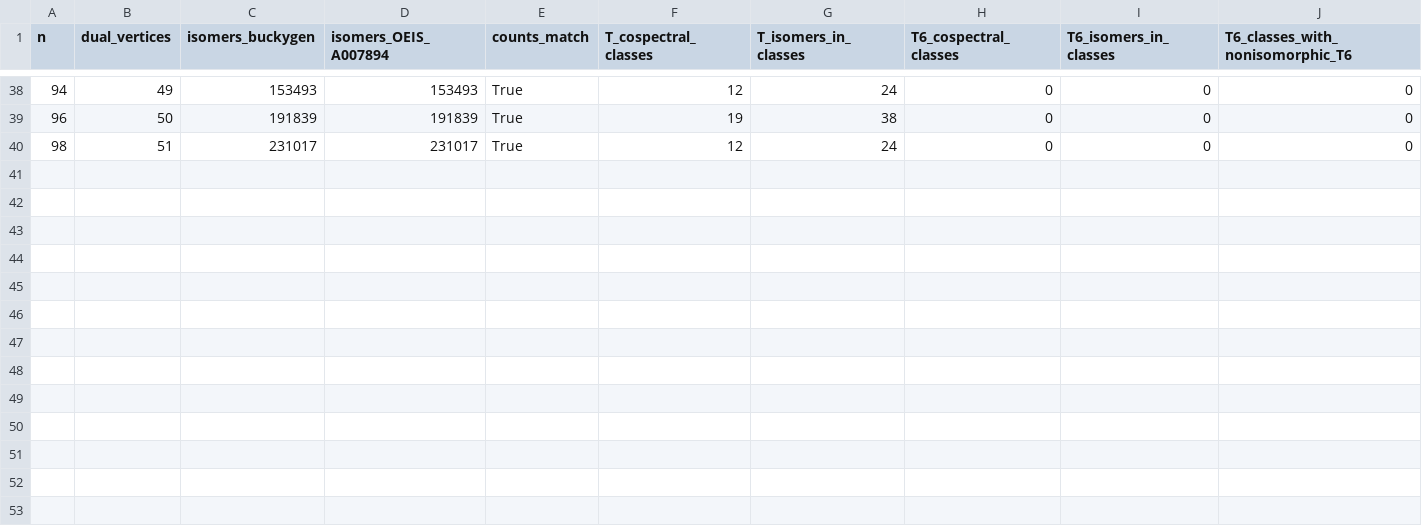
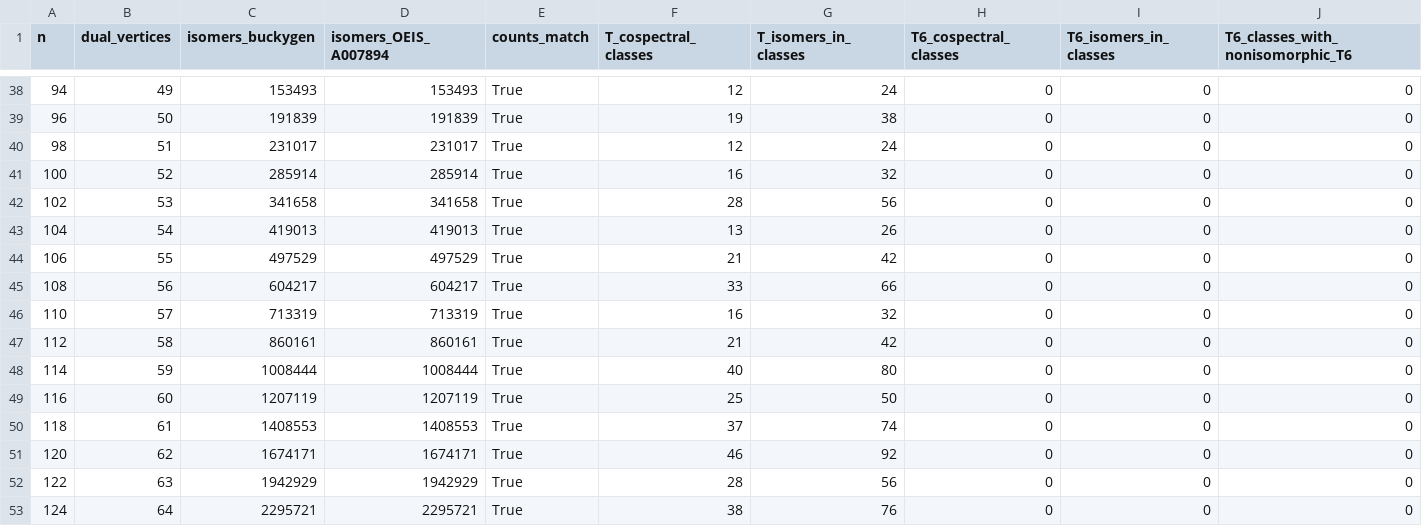
Before and after one commit to basedpolymer/chemistry-open-problems, a CSV file: problems/fullerene-dual-cospectral/certificates/counts_per_n.csv, drawn as a sheet; only a part is shown, gaps mark what is left out; rows hold the shown columns only; the diff names each change by its address in the sheet, - before the commit and + after, or states it on an @@ line.

```diff
--- a/problems/fullerene-dual-cospectral/certificates/counts_per_n.csv
+++ b/problems/fullerene-dual-cospectral/certificates/counts_per_n.csv
+row 41: 100 | 52 | 285914 | 285914 | True | 16 | 32 | 0 | 0 | 0
+row 42: 102 | 53 | 341658 | 341658 | True | 28 | 56 | 0 | 0 | 0
+row 43: 104 | 54 | 419013 | 419013 | True | 13 | 26 | 0 | 0 | 0
+row 44: 106 | 55 | 497529 | 497529 | True | 21 | 42 | 0 | 0 | 0
+row 45: 108 | 56 | 604217 | 604217 | True | 33 | 66 | 0 | 0 | 0
+row 46: 110 | 57 | 713319 | 713319 | True | 16 | 32 | 0 | 0 | 0
+row 47: 112 | 58 | 860161 | 860161 | True | 21 | 42 | 0 | 0 | 0
+row 48: 114 | 59 | 1008444 | 1008444 | True | 40 | 80 | 0 | 0 | 0
+row 49: 116 | 60 | 1207119 | 1207119 | True | 25 | 50 | 0 | 0 | 0
+row 50: 118 | 61 | 1408553 | 1408553 | True | 37 | 74 | 0 | 0 | 0
+row 51: 120 | 62 | 1674171 | 1674171 | True | 46 | 92 | 0 | 0 | 0
+row 52: 122 | 63 | 1942929 | 1942929 | True | 28 | 56 | 0 | 0 | 0
+row 53: 124 | 64 | 2295721 | 2295721 | True | 38 | 76 | 0 | 0 | 0
```
Also changed, not shown: 35 other files.
